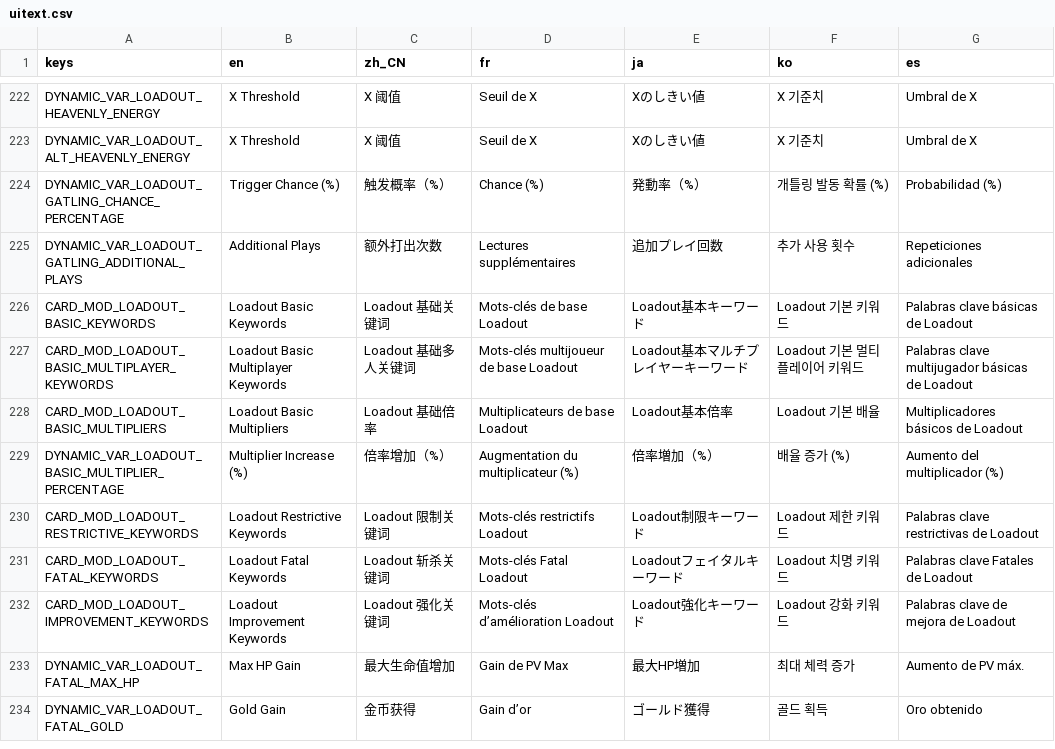
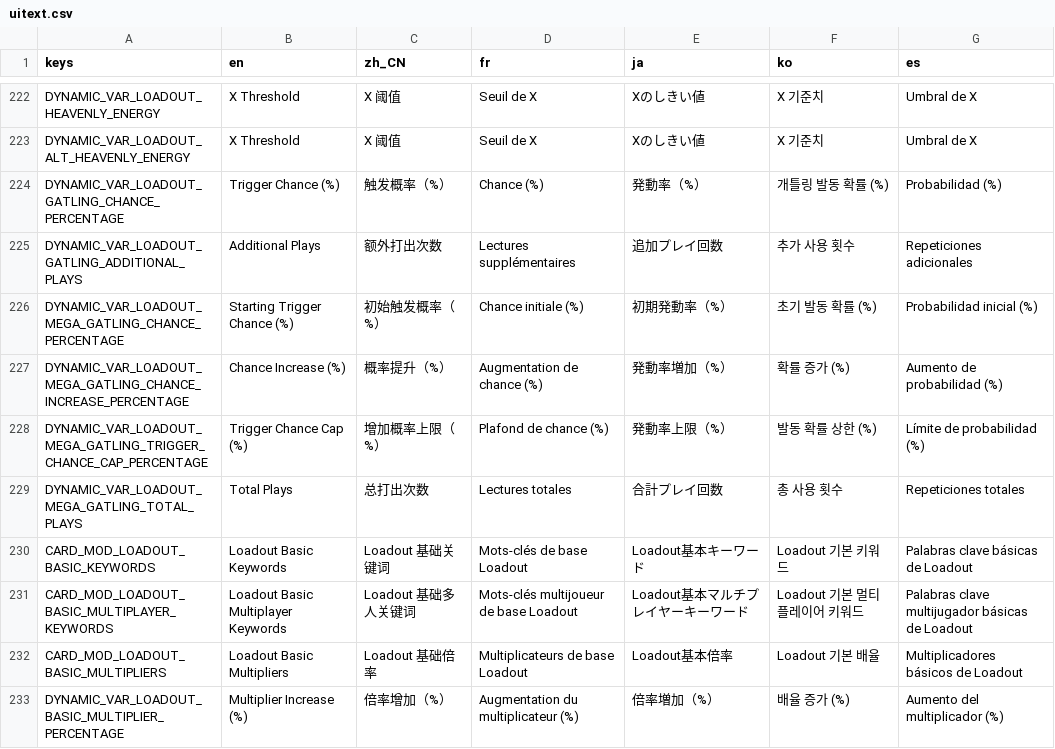
Before and after one commit to qw2341/Loadout-Mod-2, a CSV file: Loadout/localization/uitext.csv, drawn as a sheet; only a part is shown, gaps mark what is left out; the shorter side is filled out with more unchanged rows.

Commit message:
Added mega gatling keyword

```diff
--- a/Loadout/localization/uitext.csv
+++ b/Loadout/localization/uitext.csv
@@ -225,2 +225,6 @@ DYNAMIC_VAR_LOADOUT_GATLING_CHANCE_PERCENTAGE,Trigger Chance (%),触发概率（
 DYNAMIC_VAR_LOADOUT_GATLING_ADDITIONAL_PLAYS,Additional Plays,额外打出次数,Lectures supplémentaires,追加プレイ回数,추가 사용 횟수,Repeticiones adicionales
+DYNAMIC_VAR_LOADOUT_MEGA_GATLING_CHANCE_PERCENTAGE,Starting Trigger Chance (%),初始触发概率（%）,Chance initiale (%),初期発動率（%）,초기 발동 확률 (%),Probabilidad inicial (%)
+DYNAMIC_VAR_LOADOUT_MEGA_GATLING_CHANCE_INCREASE_PERCENTAGE,Chance Increase (%),概率提升（%）,Augmentation de chance (%),発動率増加（%）,확률 증가 (%),Aumento de probabilidad (%)
+DYNAMIC_VAR_LOADOUT_MEGA_GATLING_TRIGGER_CHANCE_CAP_PERCENTAGE,Trigger Chance Cap (%),增加概率上限（%）,Plafond de chance (%),発動率上限（%）,발동 확률 상한 (%),Límite de probabilidad (%)
+DYNAMIC_VAR_LOADOUT_MEGA_GATLING_TOTAL_PLAYS,Total Plays,总打出次数,Lectures totales,合計プレイ回数,총 사용 횟수,Repeticiones totales
 CARD_MOD_LOADOUT_BASIC_KEYWORDS,Loadout Basic Keywords,Loadout 基础关键词,Mots-clés de base Loadout,Loadout基本キーワード,Loadout 기본 키워드,Palabras clave básicas de Loadout
```
Also changed, not shown: 17 other files.
